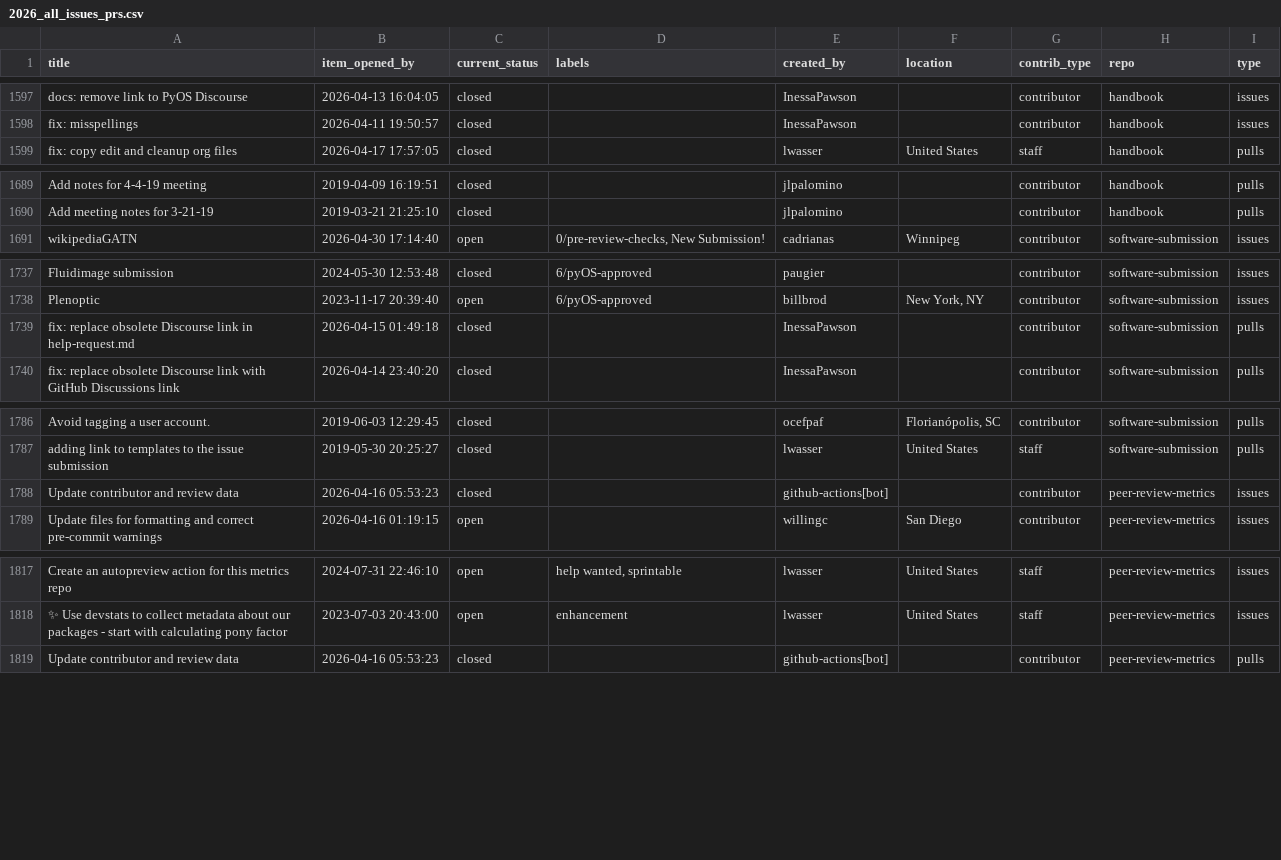
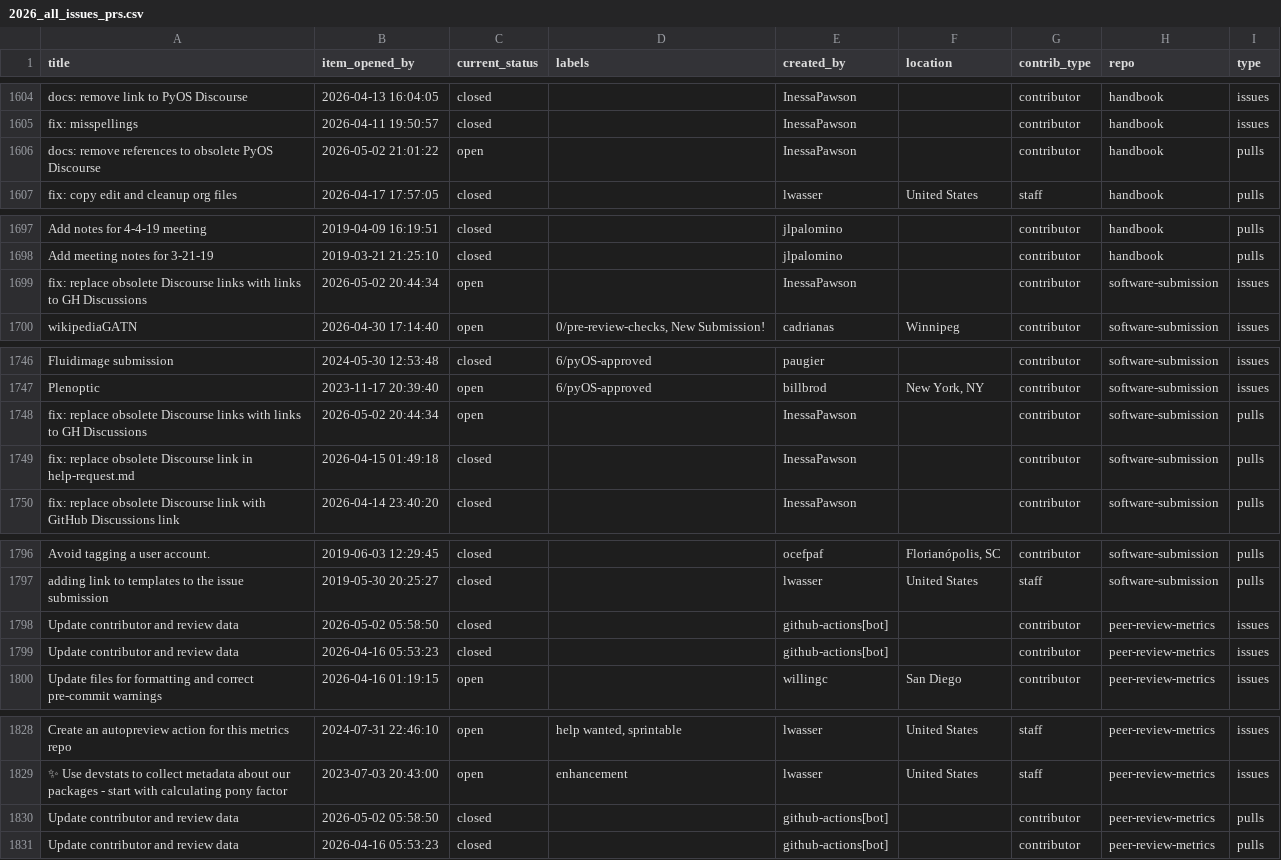
Before and after one commit to pyOpenSci/metrics, a CSV file: _data/2026_all_issues_prs.csv, drawn as a sheet; only a part is shown, gaps mark what is left out; the diff covers the shown part only.

```diff
--- a/_data/2026_all_issues_prs.csv
+++ b/_data/2026_all_issues_prs.csv
@@ -1598,2 +1605,3 @@ docs: remove link to PyOS Discourse,2026-04-13 16:04:05,closed,,InessaPawson,,co
 fix: misspellings,2026-04-11 19:50:57,closed,,InessaPawson,,contributor,handbook,issues
+docs: remove references to obsolete PyOS Discourse,2026-05-02 21:01:22,open,,InessaPawson,,contributor,handbook,pulls
 fix: copy edit and cleanup org files,2026-04-17 17:57:05,closed,,lwasser,United States,staff,handbook,pulls
@@ -1690,2 +1698,3 @@ Add notes for 4-4-19 meeting,2019-04-09 16:19:51,closed,,jlpalomino,,contributor
 Add meeting notes for 3-21-19,2019-03-21 21:25:10,closed,,jlpalomino,,contributor,handbook,pulls
+fix: replace obsolete Discourse links with links to GH Discussions,2026-05-02 20:44:34,open,,InessaPawson,,contributor,software-submission,issues
 wikipediaGATN,2026-04-30 17:14:40,open,"0/pre-review-checks, New Submission!",cadrianas,Winnipeg,contributor,software-submission,issues
@@ -1738,2 +1747,3 @@ Fluidimage submission,2024-05-30 12:53:48,closed,6/pyOS-approved,paugier,,contri
 Plenoptic,2023-11-17 20:39:40,open,6/pyOS-approved,billbrod,"New York, NY",contributor,software-submission,issues
+fix: replace obsolete Discourse links with links to GH Discussions,2026-05-02 20:44:34,open,,InessaPawson,,contributor,software-submission,pulls
 fix: replace obsolete Discourse link in help-request.md,2026-04-15 01:49:18,closed,,InessaPawson,,contributor,software-submission,pulls
@@ -1787,2 +1797,3 @@ Avoid tagging a user account.,2019-06-03 12:29:45,closed,,ocefpaf,"Florianópoli
 adding link to templates to the issue submission,2019-05-30 20:25:27,closed,,lwasser,United States,staff,software-submission,pulls
+Update contributor and review data,2026-05-02 05:58:50,closed,,github-actions[bot],,contributor,peer-review-metrics,issues
 Update contributor and review data,2026-04-16 05:53:23,closed,,github-actions[bot],,contributor,peer-review-metrics,issues
@@ -1818,2 +1829,3 @@ Create an autopreview action for this metrics repo,2024-07-31 22:46:10,open,"hel
 ✨ Use devstats to collect metadata about our packages - start with calculating pony factor,2023-07-03 20:43:00,open,enhancement,lwasser,United States,staff,peer-review-metrics,issues
+Update contributor and review data,2026-05-02 05:58:50,closed,,github-actions[bot],,contributor,peer-review-metrics,pulls
 Update contributor and review data,2026-04-16 05:53:23,closed,,github-actions[bot],,contributor,peer-review-metrics,pulls
```
Also changed, not shown: 7 added rows and 8 edited cells elsewhere in this file, _data/review_submissions.csv.
